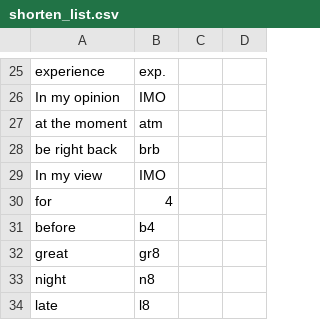
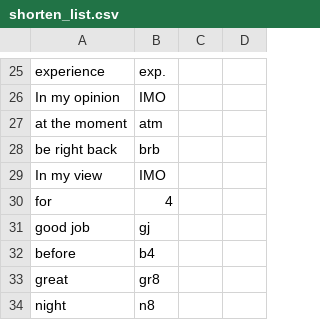
Before and after one commit to chrisgrieser/twitter-workspace-for-drafts, a CSV file: shorten_list.csv, drawn as a sheet; only a part is shown, gaps mark what is left out; the shorter side is filled out with more unchanged rows; the diff names each change by its address in the sheet, - before the commit and + after, or states it on an @@ line.

Commit message:
Update shorten_list.csv

```diff
--- a/shorten_list.csv
+++ b/shorten_list.csv
+row 31: good job | gj
```
